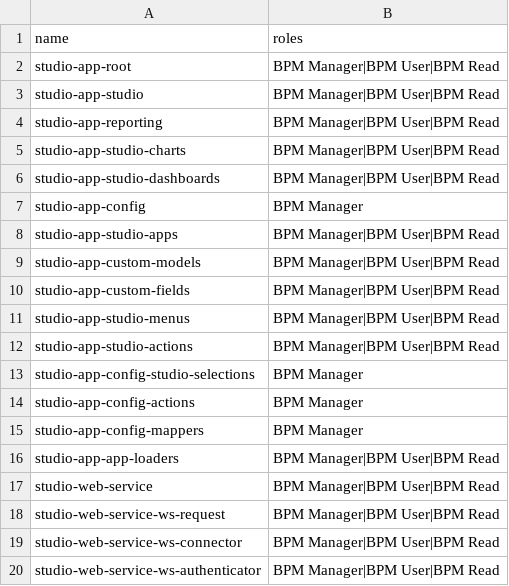
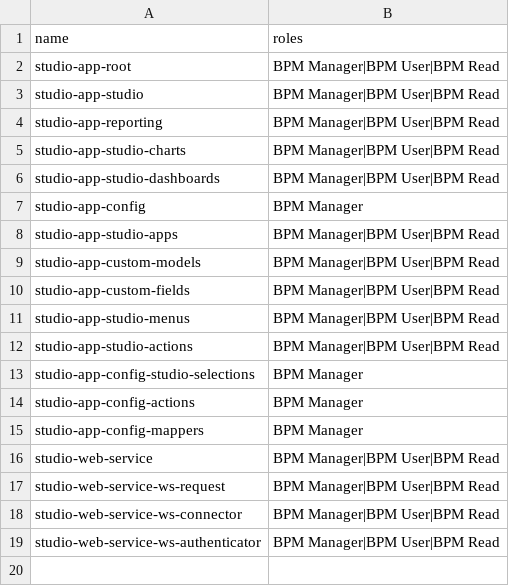
Before and after one commit to axelor/axelor-studio, a CSV file: src/main/resources/apps/roles/bpm_metaMenu.csv, drawn as a sheet; the diff names each change by its address in the sheet, - before the commit and + after, or states it on an @@ line.

```diff
--- a/src/main/resources/apps/roles/bpm_metaMenu.csv
+++ b/src/main/resources/apps/roles/bpm_metaMenu.csv
-row 16: studio-app-app-loaders | BPM Manager|BPM User|BPM Read
```
Also changed, not shown: src/main/resources/data-init/input/meta_metaMenu.csv, src/main/resources/i18n/messages.csv, 41 other files.
